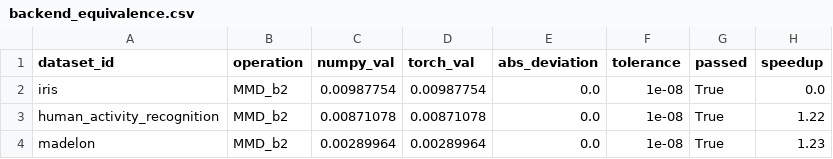
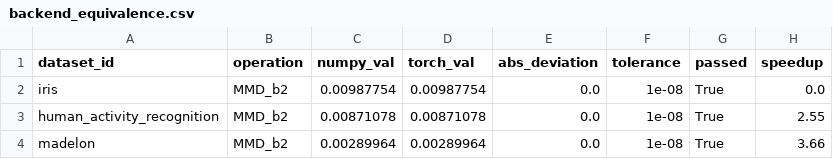
Before and after one commit to mdshoaibuddinchanda/when-clusters-drift, a CSV file: results/signal_validation/backend_equivalence.csv, drawn as a sheet.

```diff
--- a/results/signal_validation/backend_equivalence.csv
+++ b/results/signal_validation/backend_equivalence.csv
@@ -2,3 +2,3 @@ dataset_id,operation,numpy_val,torch_val,abs_deviation,tolerance,passed,speedup
 iris,MMD_b2,0.00987754,0.00987754,0.0,1e-08,True,0.0
-human_activity_recognition,MMD_b2,0.00871078,0.00871078,0.0,1e-08,True,1.22
-madelon,MMD_b2,0.00289964,0.00289964,0.0,1e-08,True,1.23
+human_activity_recognition,MMD_b2,0.00871078,0.00871078,0.0,1e-08,True,2.55
+madelon,MMD_b2,0.00289964,0.00289964,0.0,1e-08,True,3.66
```
Also changed, not shown: results/signal_validation/performance_benchmark.csv, 9 other files.
